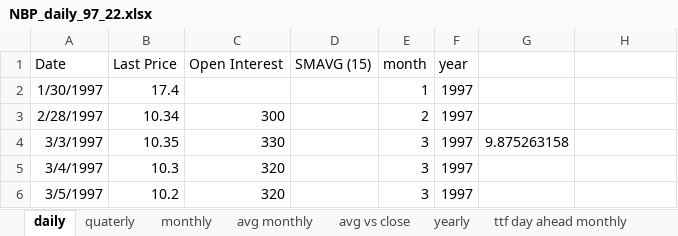
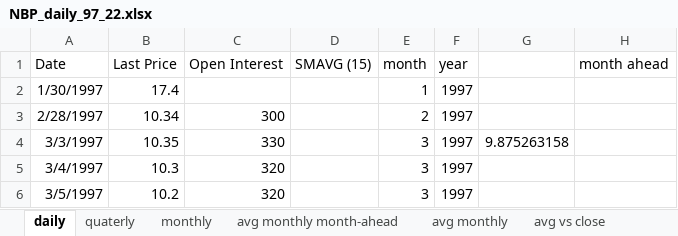
Before and after one commit to lruffie/GasPriceDecomp, an Excel workbook: data/NBP_daily_97_22.xlsx, sheet daily, drawn as a sheet; only a part is shown; values as stored, in another font and other column widths than the file's, no borders; the diff names each change by its address in the sheet, - before the commit and + after, or states it on an @@ line.

```diff
--- a/data/NBP_daily_97_22.xlsx (sheet daily)
+++ b/data/NBP_daily_97_22.xlsx (sheet daily)
+sheet tab: avg monthly month-ahead
-H1: (empty)
+H1: month ahead
```
Also changed, not shown: charts or pictures, Gas Data processed.xlsx, data/asia-ttf spread LNG.xlsx, 21 other files.
